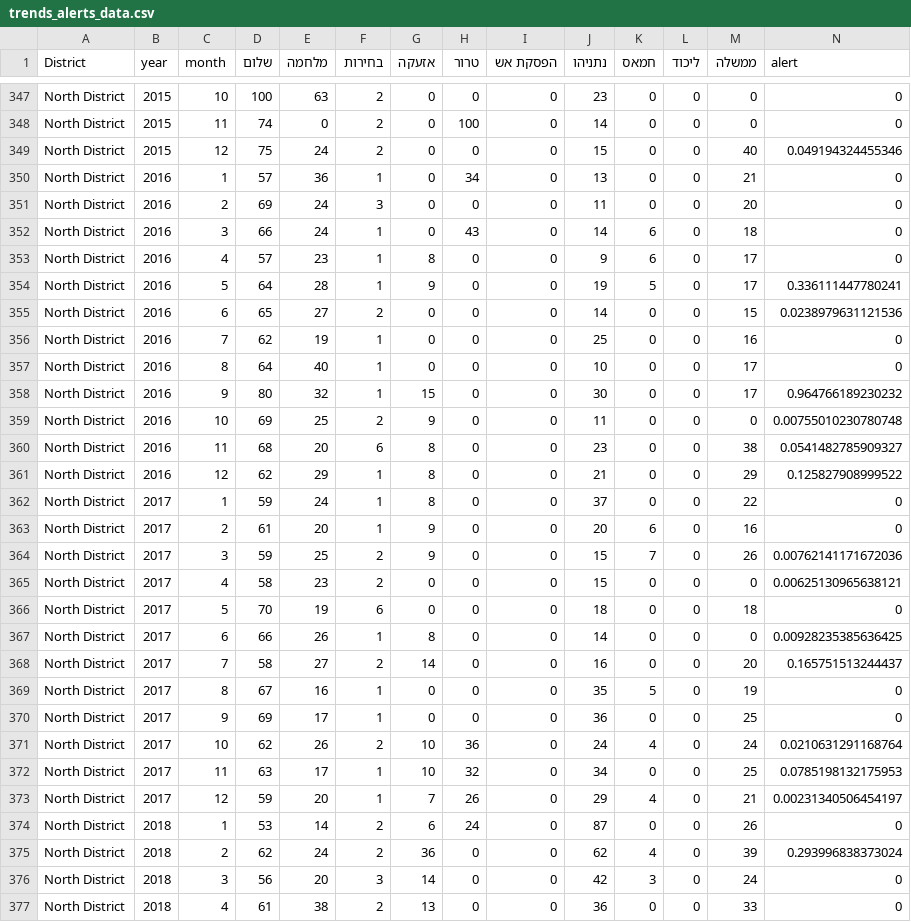
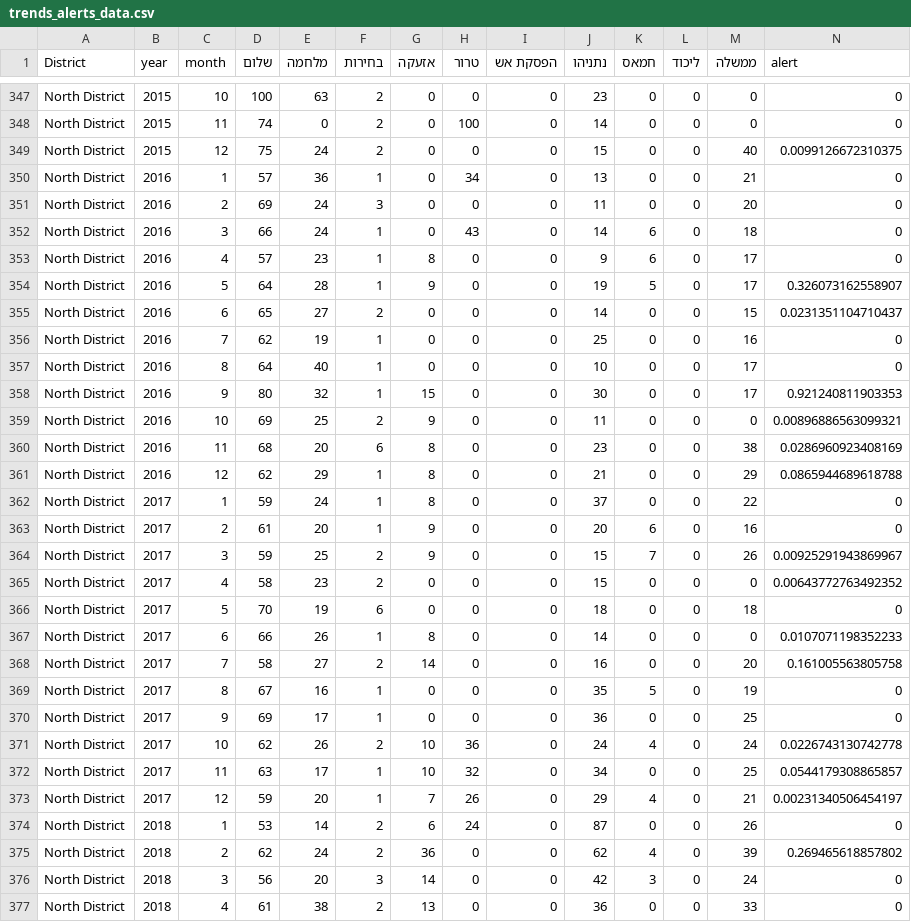
Before and after one commit to luizbines/Echoes-of-Terrorism, a CSV file: Trends/cleaning/Red Alerts/output/trends_alerts_data.csv, drawn as a sheet; only a part is shown, gaps mark what is left out; the diff covers the shown part only.

```diff
--- a/Trends/cleaning/Red Alerts/output/trends_alerts_data.csv
+++ b/Trends/cleaning/Red Alerts/output/trends_alerts_data.csv
@@ -348,3 +348,3 @@
 "North District",2015,11,74,0,2,0,100,0,14,0,0,0,0
-"North District",2015,12,75,24,2,0,0,0,15,0,0,40,0.049194324455346
+"North District",2015,12,75,24,2,0,0,0,15,0,0,40,0.0099126672310375
 "North District",2016,1,57,36,1,0,34,0,13,0,0,21,0
@@ -353,24 +353,24 @@
 "North District",2016,4,57,23,1,8,0,0,9,6,0,17,0
-"North District",2016,5,64,28,1,9,0,0,19,5,0,17,0.336111447780241
-"North District",2016,6,65,27,2,0,0,0,14,0,0,15,0.0238979631121536
+"North District",2016,5,64,28,1,9,0,0,19,5,0,17,0.326073162558907
+"North District",2016,6,65,27,2,0,0,0,14,0,0,15,0.0231351104710437
 "North District",2016,7,62,19,1,0,0,0,25,0,0,16,0
 "North District",2016,8,64,40,1,0,0,0,10,0,0,17,0
-"North District",2016,9,80,32,1,15,0,0,30,0,0,17,0.964766189230232
-"North District",2016,10,69,25,2,9,0,0,11,0,0,0,0.00755010230780748
-"North District",2016,11,68,20,6,8,0,0,23,0,0,38,0.0541482785909327
-"North District",2016,12,62,29,1,8,0,0,21,0,0,29,0.125827908999522
+"North District",2016,9,80,32,1,15,0,0,30,0,0,17,0.921240811903353
+"North District",2016,10,69,25,2,9,0,0,11,0,0,0,0.00896886563099321
+"North District",2016,11,68,20,6,8,0,0,23,0,0,38,0.0286960923408169
+"North District",2016,12,62,29,1,8,0,0,21,0,0,29,0.0865944689618788
 "North District",2017,1,59,24,1,8,0,0,37,0,0,22,0
 "North District",2017,2,61,20,1,9,0,0,20,6,0,16,0
-"North District",2017,3,59,25,2,9,0,0,15,7,0,26,0.00762141171672036
-"North District",2017,4,58,23,2,0,0,0,15,0,0,0,0.00625130965638121
+"North District",2017,3,59,25,2,9,0,0,15,7,0,26,0.00925291943869967
+"North District",2017,4,58,23,2,0,0,0,15,0,0,0,0.00643772763492352
 "North District",2017,5,70,19,6,0,0,0,18,0,0,18,0
-"North District",2017,6,66,26,1,8,0,0,14,0,0,0,0.00928235385636425
-"North District",2017,7,58,27,2,14,0,0,16,0,0,20,0.165751513244437
+"North District",2017,6,66,26,1,8,0,0,14,0,0,0,0.0107071198352233
+"North District",2017,7,58,27,2,14,0,0,16,0,0,20,0.161005563805758
 "North District",2017,8,67,16,1,0,0,0,35,5,0,19,0
 "North District",2017,9,69,17,1,0,0,0,36,0,0,25,0
-"North District",2017,10,62,26,2,10,36,0,24,4,0,24,0.0210631291168764
-"North District",2017,11,63,17,1,10,32,0,34,0,0,25,0.0785198132175953
+"North District",2017,10,62,26,2,10,36,0,24,4,0,24,0.0226743130742778
+"North District",2017,11,63,17,1,10,32,0,34,0,0,25,0.0544179308865857
 "North District",2017,12,59,20,1,7,26,0,29,4,0,21,0.00231340506454197
 "North District",2018,1,53,14,2,6,24,0,87,0,0,26,0
-"North District",2018,2,62,24,2,36,0,0,62,4,0,39,0.293996838373024
+"North District",2018,2,62,24,2,36,0,0,62,4,0,39,0.269465618857802
 "North District",2018,3,56,20,3,14,0,0,42,3,0,24,0
```
Also changed, not shown: 113 edited cells elsewhere in this file, 48 other files.
